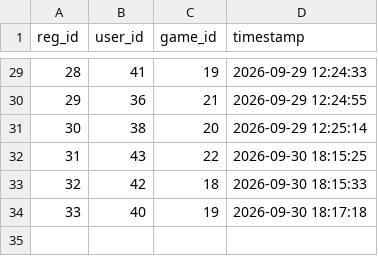
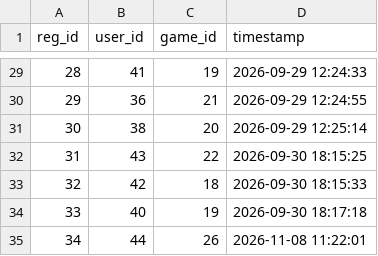
Before and after one commit to methasha20250805/game, a CSV file: registrations.csv, drawn as a sheet; only a part is shown, gaps mark what is left out; the diff names each change by its address in the sheet, - before the commit and + after, or states it on an @@ line.

Commit message:
registering

```diff
--- a/registrations.csv
+++ b/registrations.csv
+row 35: 34 | 44 | 26 | 2026-11-08 11:22:01
```
